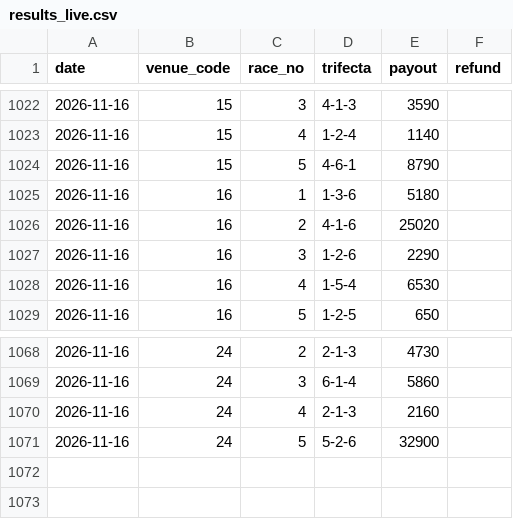
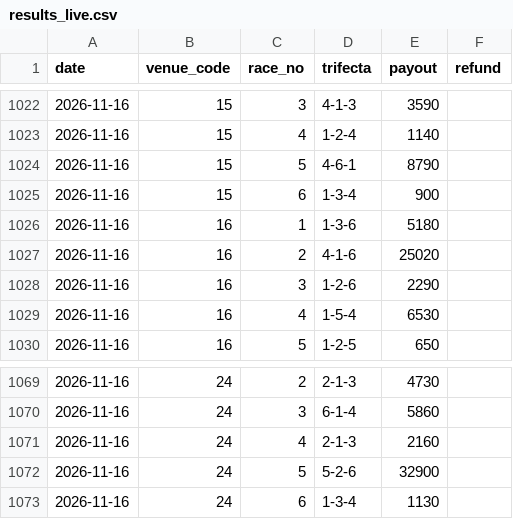
Before and after one commit to yadon-code/yoso-ai, a CSV file: data/paper/results_live.csv, drawn as a sheet; only a part is shown, gaps mark what is left out; the diff names each change by its address in the sheet, - before the commit and + after, or states it on an @@ line.

```diff
--- a/data/paper/results_live.csv
+++ b/data/paper/results_live.csv
+row 1025: 2026-11-16 | 15 | 6 | 1-3-4 | 900
+row 1073: 2026-11-16 | 24 | 6 | 1-3-4 | 1130
```
Also changed, not shown: data/odds_pre/pre_20261116.csv, data/predictions/live_20261116.csv, 2 other files.
